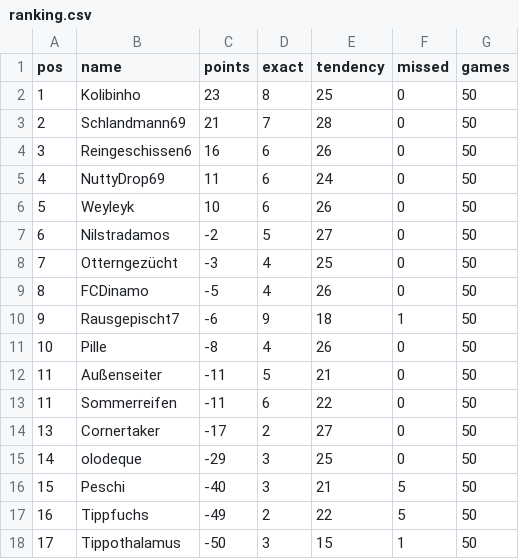
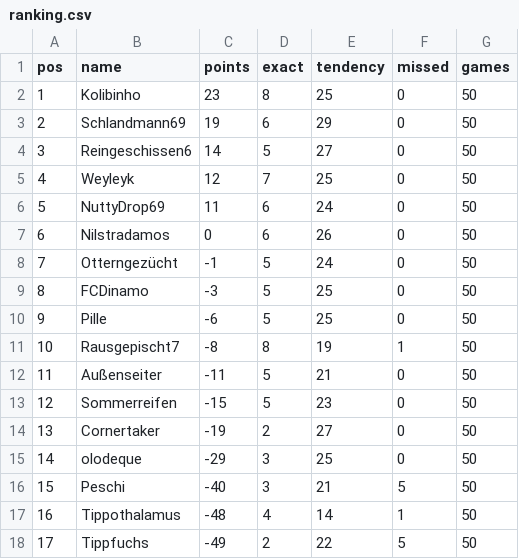
Before and after one commit to senickel/mexiko26-wertung, a CSV file: ranking.csv, drawn as a sheet.

Commit message:
update ranking

```diff
--- a/ranking.csv
+++ b/ranking.csv
@@ -2,17 +2,17 @@ pos,name,points,exact,tendency,missed,games
 1,Kolibinho,23,8,25,0,50
-2,Schlandmann69,21,7,28,0,50
-3,Reingeschissen6,16,6,26,0,50
-4,NuttyDrop69,11,6,24,0,50
-5,Weyleyk,10,6,26,0,50
-6,Nilstradamos,-2,5,27,0,50
-7,Otterngezücht,-3,4,25,0,50
-8,FCDinamo,-5,4,26,0,50
-9,Rausgepischt7,-6,9,18,1,50
-10,Pille,-8,4,26,0,50
+2,Schlandmann69,19,6,29,0,50
+3,Reingeschissen6,14,5,27,0,50
+4,Weyleyk,12,7,25,0,50
+5,NuttyDrop69,11,6,24,0,50
+6,Nilstradamos,0,6,26,0,50
+7,Otterngezücht,-1,5,24,0,50
+8,FCDinamo,-3,5,25,0,50
+9,Pille,-6,5,25,0,50
+10,Rausgepischt7,-8,8,19,1,50
 11,Außenseiter,-11,5,21,0,50
-11,Sommerreifen,-11,6,22,0,50
-13,Cornertaker,-17,2,27,0,50
+12,Sommerreifen,-15,5,23,0,50
+13,Cornertaker,-19,2,27,0,50
 14,olodeque,-29,3,25,0,50
 15,Peschi,-40,3,21,5,50
-16,Tippfuchs,-49,2,22,5,50
-17,Tippothalamus,-50,3,15,1,50
+16,Tippothalamus,-48,4,14,1,50
+17,Tippfuchs,-49,2,22,5,50
```
Also changed, not shown: 18 other files.
